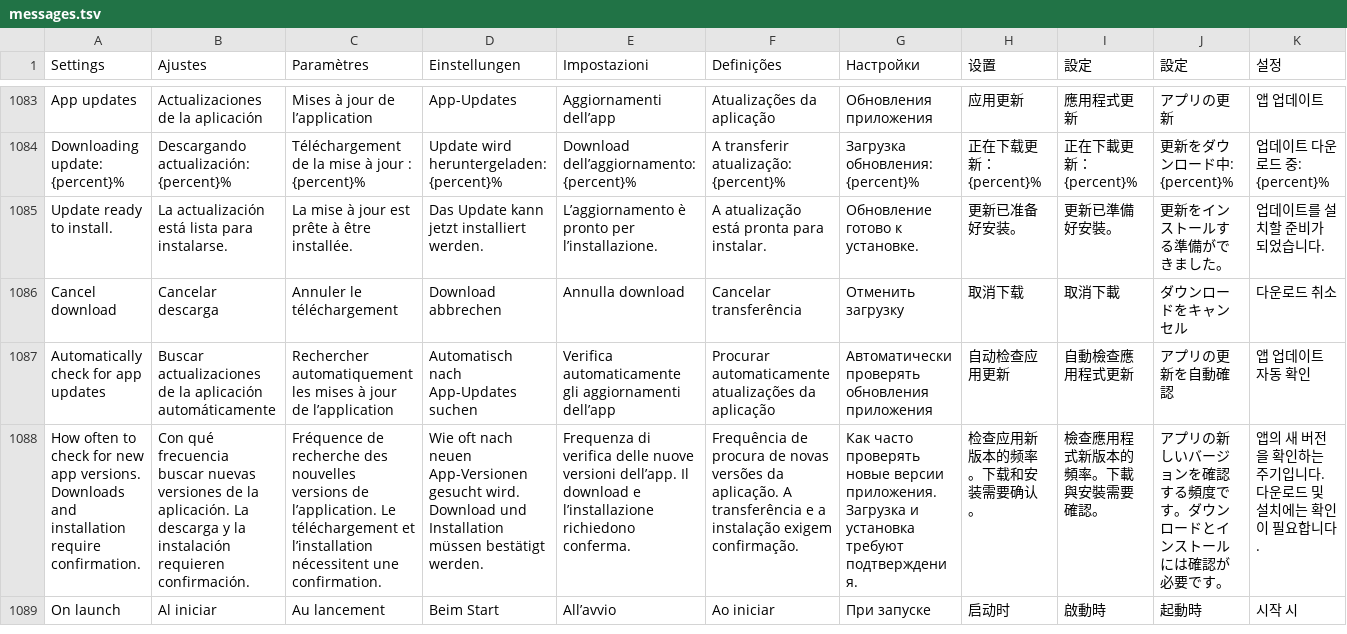
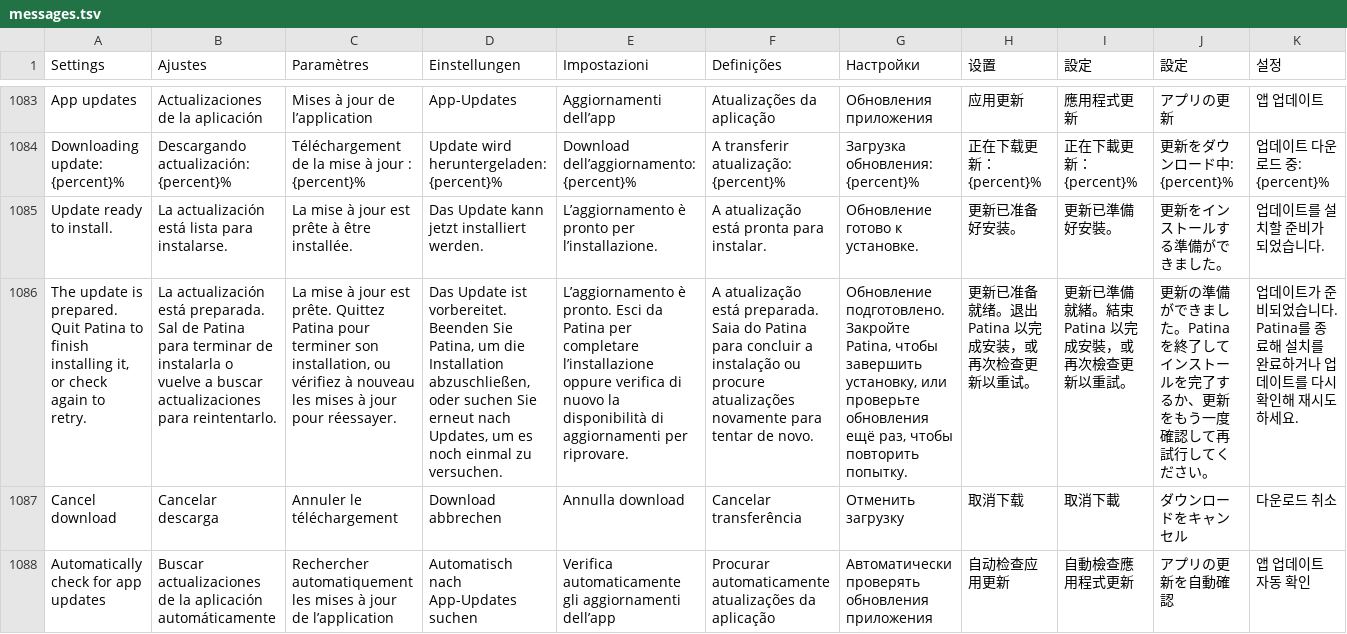
Before and after one commit to teng-lin/patina-iptv, a TSV file: crates/iptv-presentation/src/i18n/messages.tsv, drawn as a sheet; only a part is shown, gaps mark what is left out; the shorter side is filled out with more unchanged rows; the diff names each change by its address in the sheet, - before the commit and + after, or states it on an @@ line.

```diff
--- a/crates/iptv-presentation/src/i18n/messages.tsv
+++ b/crates/iptv-presentation/src/i18n/messages.tsv
+row 1086: The update is prepared. Quit Patina to finish installing it, or check again to retry. | La actualización está preparada. Sal de Patina para terminar de instalarla o vuelve a buscar actualizaciones para reintentarlo. | La mise à jour est prête. Quittez Patina pour terminer son installation, ou vérifiez à nouveau les mises à jour pour réessayer. | Das Update ist vorbereitet. Beenden Sie Patina, um die Installation abzuschließen, oder suchen Sie erneut nach Updates, um es noch einmal zu versuchen. | L’aggiornamento è pronto. Esci da Patina per completare l’installazione oppure verifica di nuovo la disponibilità di aggiornamenti per riprovare. | A atualização está preparada. Saia do Patina para concluir a instalação ou procure atualizações novamente para tentar de novo. | Обновление подготовлено. Закройте Patina, чтобы завершить установку, или проверьте обновления ещё раз, чтобы повторить попытку. | 更新已准备就绪。退出 Patina 以完成安装，或再次检查更新以重试。 | 更新已準備就緒。結束 Patina 以完成安裝，或再次檢查更新以重試。 | 更新の準備ができました。Patina を終了してインストールを完了するか、更新をもう一度確認して再試行してください。 | 업데이트가 준비되었습니다. Patina를 종료해 설치를 완료하거나 업데이트를 다시 확인해 재시도하세요.
```
Also changed, not shown: 13 other files.
